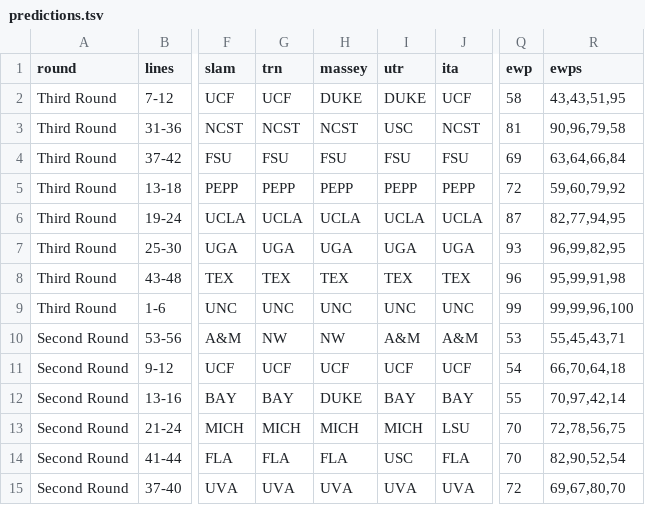
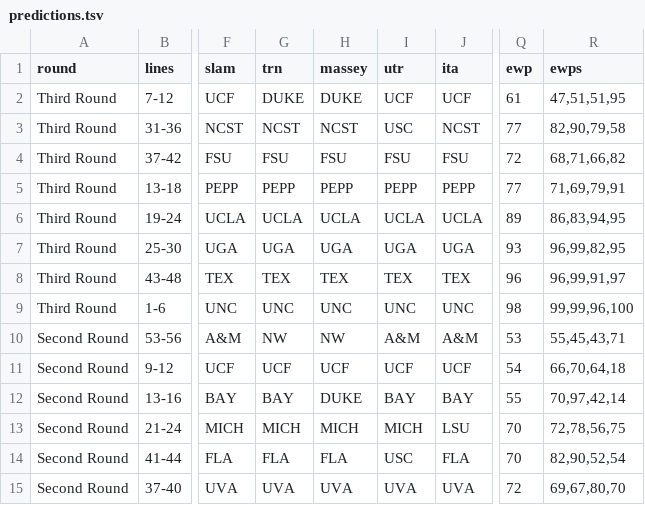
Before and after one commit to slam10s/may-madness, a TSV file: data/2020-21/ncaaw/predictions.tsv, drawn as a sheet; only a part is shown, gaps mark what is left out; the diff names each change by its address in the sheet, - before the commit and + after, or states it on an @@ line.

```diff
--- a/data/2020-21/ncaaw/predictions.tsv
+++ b/data/2020-21/ncaaw/predictions.tsv
-G2 (trn): UCF
+G2 (trn): DUKE
-I2 (utr): DUKE
+I2 (utr): UCF
-Q2 (ewp): 58
+Q2 (ewp): 61
-R2 (ewps): 43,43,51,95
+R2 (ewps): 47,51,51,95
-Q3 (ewp): 81
+Q3 (ewp): 77
-R3 (ewps): 90,96,79,58
+R3 (ewps): 82,90,79,58
-Q4 (ewp): 69
+Q4 (ewp): 72
-R4 (ewps): 63,64,66,84
+R4 (ewps): 68,71,66,82
-Q5 (ewp): 72
+Q5 (ewp): 77
-R5 (ewps): 59,60,79,92
+R5 (ewps): 71,69,79,91
-Q6 (ewp): 87
+Q6 (ewp): 89
-R6 (ewps): 82,77,94,95
+R6 (ewps): 86,83,94,95
-R8 (ewps): 95,99,91,98
+R8 (ewps): 96,99,91,97
-Q9 (ewp): 99
+Q9 (ewp): 98
```
Also changed, not shown: data/2020-21/ncaam/predictions.tsv, data/2020-21/schedule/05-16.tsv, 38 other files.
